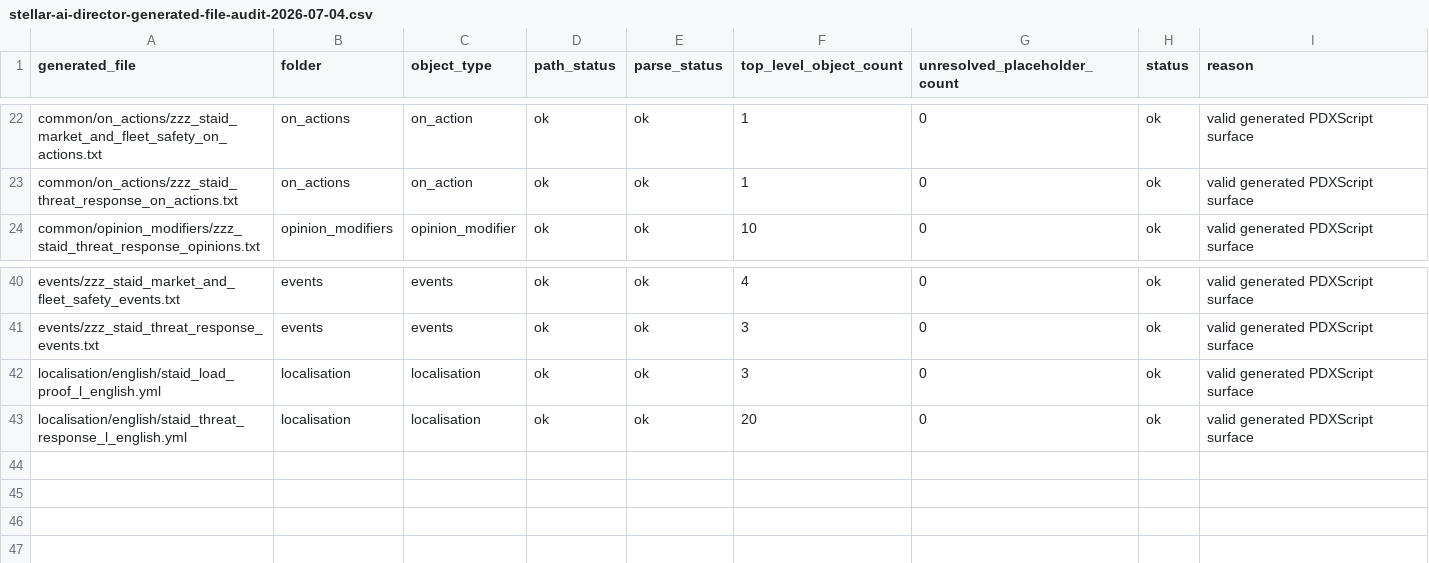
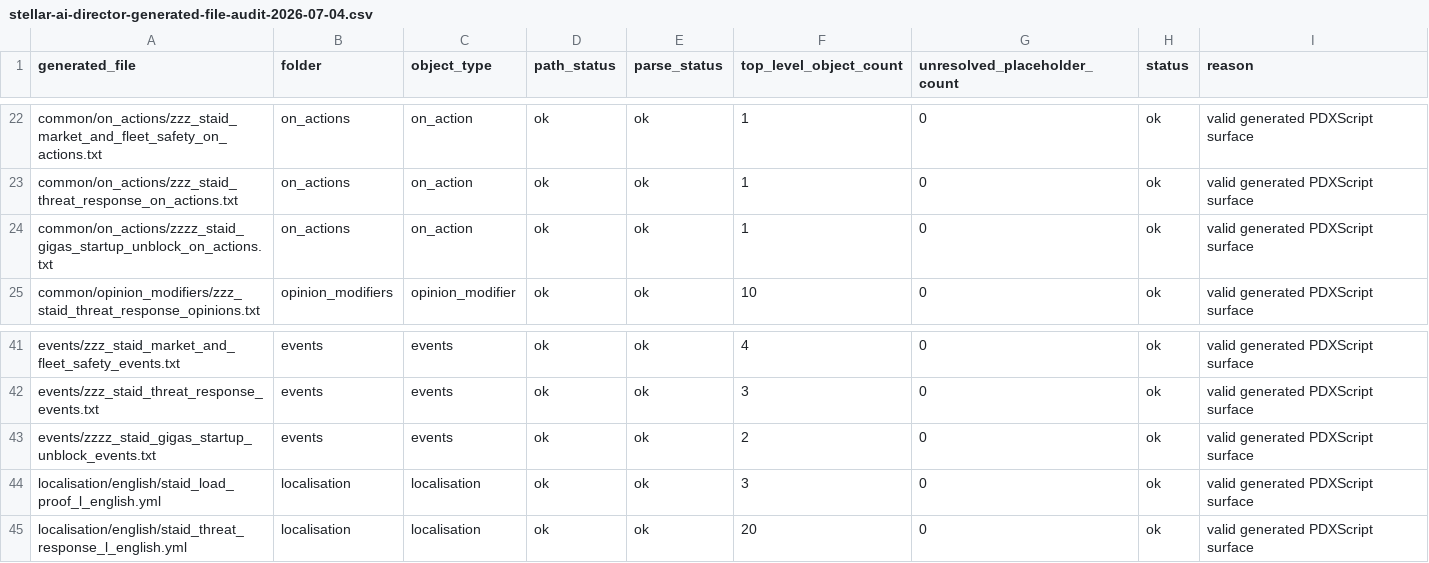
Before and after one commit to rk-gamemods/Stellaris-StellarAIDirector, a CSV file: research/stellar-ai/stellar-ai-director-generated-file-audit-2026-07-04.csv, drawn as a sheet; only a part is shown, gaps mark what is left out; the diff names each change by its address in the sheet, - before the commit and + after, or states it on an @@ line.

Commit message:
Unblock Gigas startup for observer harness

```diff
--- a/research/stellar-ai/stellar-ai-director-generated-file-audit-2026-07-04.csv
+++ b/research/stellar-ai/stellar-ai-director-generated-file-audit-2026-07-04.csv
+row 24: common/on_actions/zzzz_staid_gigas_startup_unblock_on_actions.txt | on_actions | on_action | ok | ok | 1 | 0 | ok | valid generated PDXScript surface
+row 43: events/zzzz_staid_gigas_startup_unblock_events.txt | events | events | ok | ok | 2 | 0 | ok | valid generated PDXScript surface
```
Also changed, not shown: research/stellar-ai/stellar-ai-director-generated-conflicts-2026-07-04.csv, 7 other files.
